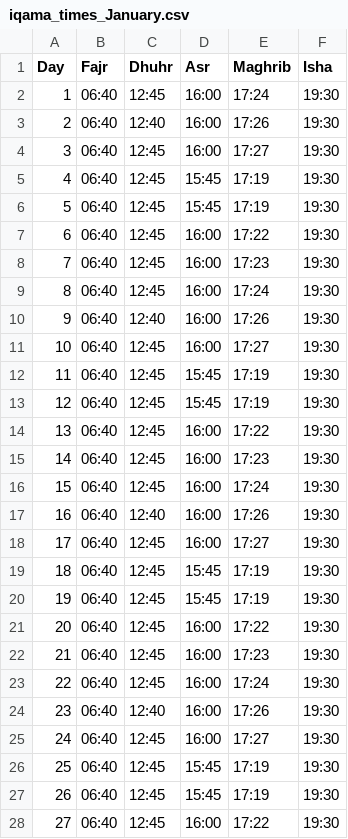
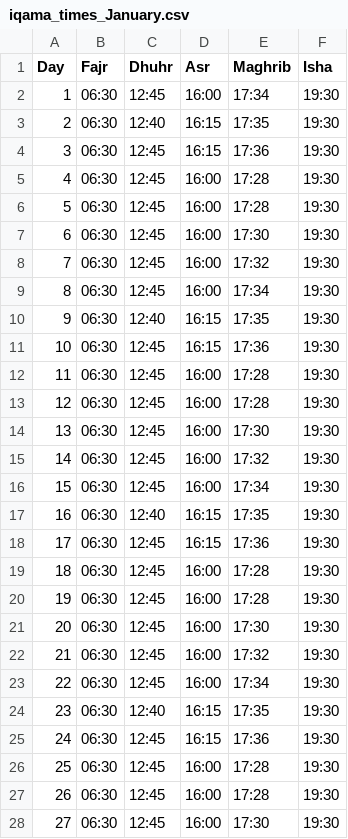
Before and after one commit to MuhammadElsoukkary/PrayerTimesScraper, a CSV file: prayer_times/iqama_times_January.csv, drawn as a sheet; only a part is shown; the diff covers the shown part only.

```diff
--- a/prayer_times/iqama_times_January.csv
+++ b/prayer_times/iqama_times_January.csv
@@ -1,28 +1,28 @@
 Day,Fajr,Dhuhr,Asr,Maghrib,Isha
-1,06:40,12:45,16:00,17:24,19:30
-2,06:40,12:40,16:00,17:26,19:30
-3,06:40,12:45,16:00,17:27,19:30
-4,06:40,12:45,15:45,17:19,19:30
-5,06:40,12:45,15:45,17:19,19:30
-6,06:40,12:45,16:00,17:22,19:30
-7,06:40,12:45,16:00,17:23,19:30
-8,06:40,12:45,16:00,17:24,19:30
-9,06:40,12:40,16:00,17:26,19:30
-10,06:40,12:45,16:00,17:27,19:30
-11,06:40,12:45,15:45,17:19,19:30
-12,06:40,12:45,15:45,17:19,19:30
-13,06:40,12:45,16:00,17:22,19:30
-14,06:40,12:45,16:00,17:23,19:30
-15,06:40,12:45,16:00,17:24,19:30
-16,06:40,12:40,16:00,17:26,19:30
-17,06:40,12:45,16:00,17:27,19:30
-18,06:40,12:45,15:45,17:19,19:30
-19,06:40,12:45,15:45,17:19,19:30
-20,06:40,12:45,16:00,17:22,19:30
-21,06:40,12:45,16:00,17:23,19:30
-22,06:40,12:45,16:00,17:24,19:30
-23,06:40,12:40,16:00,17:26,19:30
-24,06:40,12:45,16:00,17:27,19:30
-25,06:40,12:45,15:45,17:19,19:30
-26,06:40,12:45,15:45,17:19,19:30
-27,06:40,12:45,16:00,17:22,19:30
+1,06:30,12:45,16:00,17:34,19:30
+2,06:30,12:40,16:15,17:35,19:30
+3,06:30,12:45,16:15,17:36,19:30
+4,06:30,12:45,16:00,17:28,19:30
+5,06:30,12:45,16:00,17:28,19:30
+6,06:30,12:45,16:00,17:30,19:30
+7,06:30,12:45,16:00,17:32,19:30
+8,06:30,12:45,16:00,17:34,19:30
+9,06:30,12:40,16:15,17:35,19:30
+10,06:30,12:45,16:15,17:36,19:30
+11,06:30,12:45,16:00,17:28,19:30
+12,06:30,12:45,16:00,17:28,19:30
+13,06:30,12:45,16:00,17:30,19:30
+14,06:30,12:45,16:00,17:32,19:30
+15,06:30,12:45,16:00,17:34,19:30
+16,06:30,12:40,16:15,17:35,19:30
+17,06:30,12:45,16:15,17:36,19:30
+18,06:30,12:45,16:00,17:28,19:30
+19,06:30,12:45,16:00,17:28,19:30
+20,06:30,12:45,16:00,17:30,19:30
+21,06:30,12:45,16:00,17:32,19:30
+22,06:30,12:45,16:00,17:34,19:30
+23,06:30,12:40,16:15,17:35,19:30
+24,06:30,12:45,16:15,17:36,19:30
+25,06:30,12:45,16:00,17:28,19:30
+26,06:30,12:45,16:00,17:28,19:30
+27,06:30,12:45,16:00,17:30,19:30
```
Also changed, not shown: 10 edited cells elsewhere in this file, prayer_times/athan_times_January.csv.
